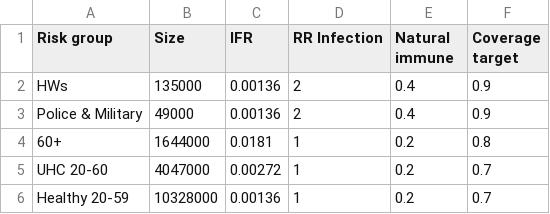
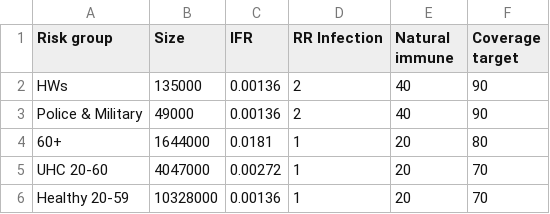
Before and after one commit to grassly/1vs2doses, a CSV file: risk_groups.csv, drawn as a sheet.

```diff
--- a/risk_groups.csv
+++ b/risk_groups.csv
@@ -1,6 +1,6 @@
 Risk group,Size,IFR,RR Infection,Natural immune,Coverage target
-HWs,135000,0.00136,2,0.4,0.9
-Police & Military,49000,0.00136,2,0.4,0.9
-60+,1644000,0.0181,1,0.2,0.8
-UHC 20-60,4047000,0.00272,1,0.2,0.7
-Healthy 20-59,10328000,0.00136,1,0.2,0.7
+HWs,135000,0.00136,2,40,90
+Police & Military,49000,0.00136,2,40,90
+60+,1644000,0.0181,1,20,80
+UHC 20-60,4047000,0.00272,1,20,70
+Healthy 20-59,10328000,0.00136,1,20,70
```
Also changed, not shown: 3 other files.
